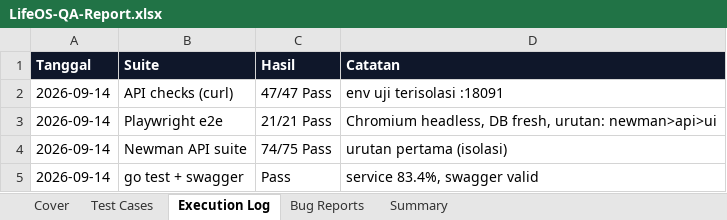
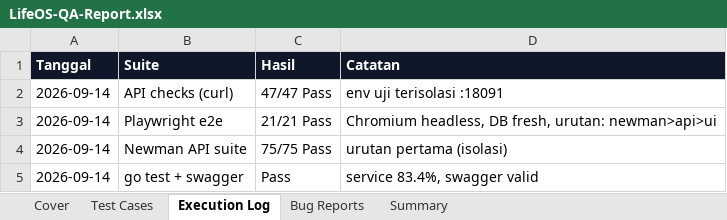
Before and after one commit to RakhaYandra/lifeos-qa, an Excel workbook: reports/LifeOS-QA-Report.xlsx, sheet Execution Log, drawn as a sheet; values as stored, in another font and other column widths than the file's, no borders; the diff names each change by its address in the sheet, - before the commit and + after, or states it on an @@ line.

```diff
--- a/reports/LifeOS-QA-Report.xlsx (sheet Execution Log)
+++ b/reports/LifeOS-QA-Report.xlsx (sheet Execution Log)
-C4 (Hasil): 74/75 Pass
+C4 (Hasil): 75/75 Pass
```
Also changed, not shown: sheet Cover, 3 other files.
